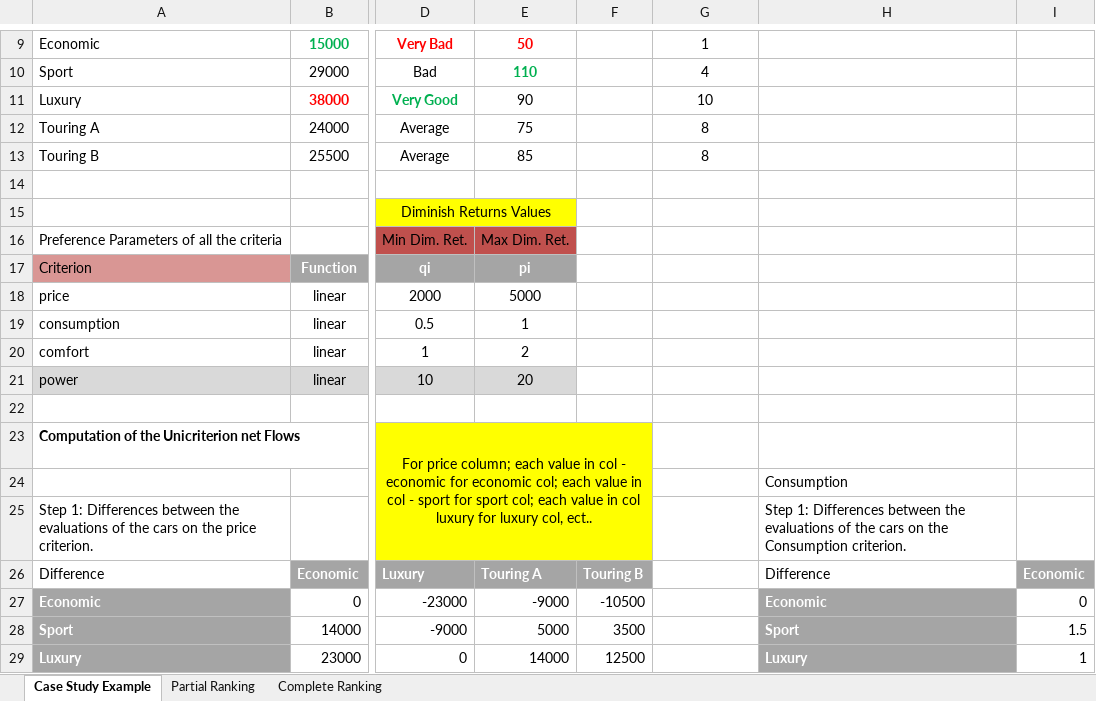
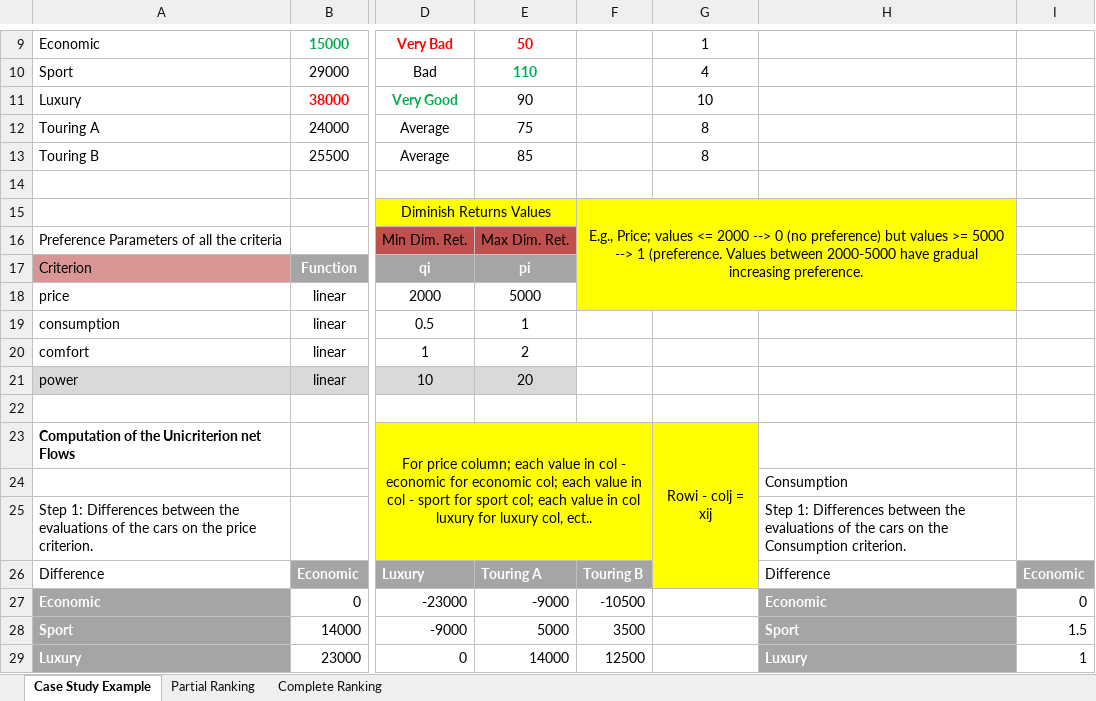
Before and after one commit to conradbm/madm, an Excel workbook: Examples/PROMETHEE.xlsx, sheet Case Study Example, drawn as a sheet; only a part is shown, gaps mark what is left out; values as stored, in another font and other column widths than the file's, no borders; charts and pictures and table styles not drawn; the diff names each change by its address in the sheet, - before the commit and + after, or states it on an @@ line.

Commit message:
Add files via upload

```diff
--- a/Examples/PROMETHEE.xlsx (sheet Case Study Example)
+++ b/Examples/PROMETHEE.xlsx (sheet Case Study Example)
-F15: (empty)
+F15: E.g., Price; values <= 2000 --> 0 (no preference) but values >= 5000 --> 1 (preference. Values between 2000-5000 have gradual increasing preference.
-F15:H18 fill: none
+F15:H18 fill: #FFFF00
+F15:H18 merged
-G23: (empty)
+G23: Rowi - colj = xij
-G23:G26 fill: none
+G23:G26 fill: #FFFF00
+G23:G26 merged
```
Also changed, not shown: charts or pictures.
